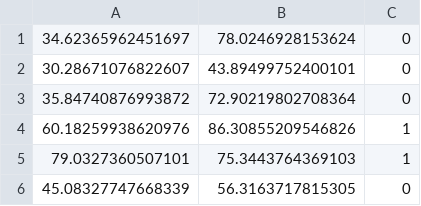
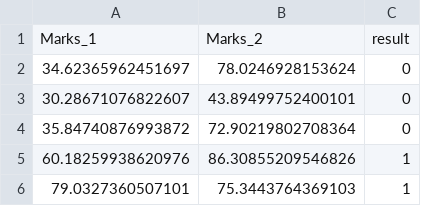
Before and after one commit to PriyushKumar/datasets, a CSV file: exam_result_data.csv, drawn as a sheet; only a part is shown; the shorter side is filled out with more unchanged rows.

Commit message:
Update exam_result_data.csv

```diff
--- a/exam_result_data.csv
+++ b/exam_result_data.csv
@@ -1 +1,2 @@
+Marks_1,Marks_2,result
 34.62365962451697,78.0246928153624,0
```
